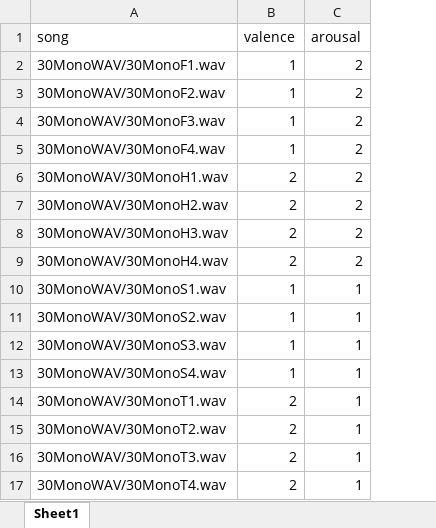
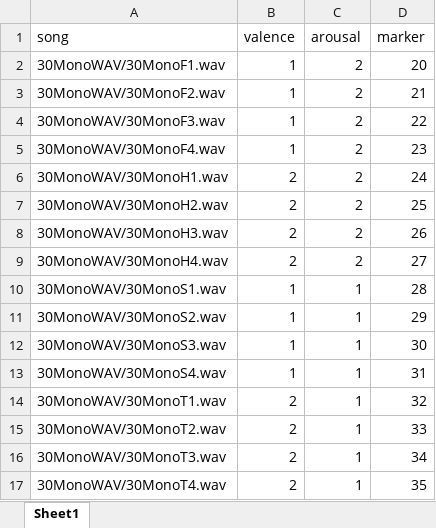
Before and after one commit to joellarwood/AlexithymiaMusicAffectPsychophysiology2019, an Excel workbook: Psychopy/Music.xlsx, sheet Sheet1, drawn as a sheet; values as stored, in another font and other column widths than the file's, no borders; the diff names each change by its address in the sheet, - before the commit and + after, or states it on an @@ line.

```diff
--- a/Psychopy/Music.xlsx (sheet Sheet1)
+++ b/Psychopy/Music.xlsx (sheet Sheet1)
+column D (marker), rows 2-17: 20 | 21 | 22 | 23 | 24 | 25 | 26 | 27 | 28 | 29 | 30 | 31 | 32 | 33 | 34 | 35
```
Also changed, not shown: 2 other files.
